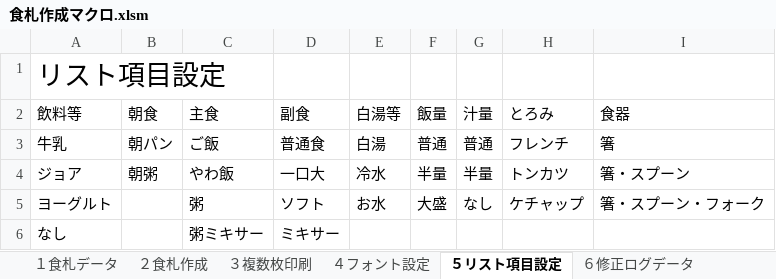
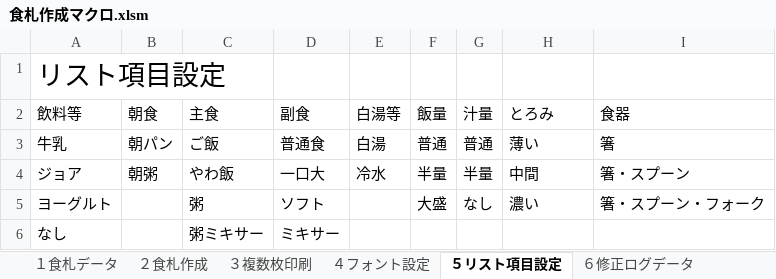
Before and after one commit to nyanparari/FoodCardMaker, an Excel workbook: 食札作成マクロ.xlsm, sheet ５リスト項目設定, drawn as a sheet; values as stored, in another font and other column widths than the file's, no borders; table styles not drawn; the diff names each change by its address in the sheet, - before the commit and + after, or states it on an @@ line.

```diff
--- a/食札作成マクロ.xlsm (sheet ５リスト項目設定)
+++ b/食札作成マクロ.xlsm (sheet ５リスト項目設定)
-H3 (とろみ): フレンチ
+H3 (とろみ): 薄い
-H4 (とろみ): トンカツ
+H4 (とろみ): 中間
-E5 (白湯等): お水
+E5 (白湯等): (empty)
-H5 (とろみ): ケチャップ
+H5 (とろみ): 濃い
```
Also changed, not shown: sheet ６修正ログデータ, sheet ４フォント設定, sheet ２食札作成, sheet １食札データ, sheet 7全食札書き出し, charts or pictures.
